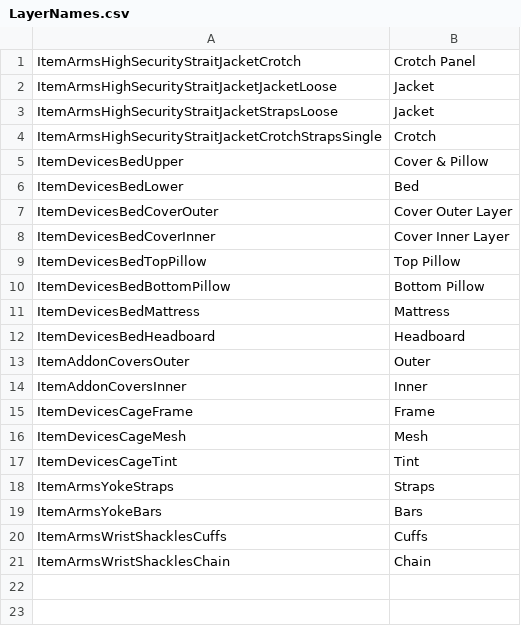
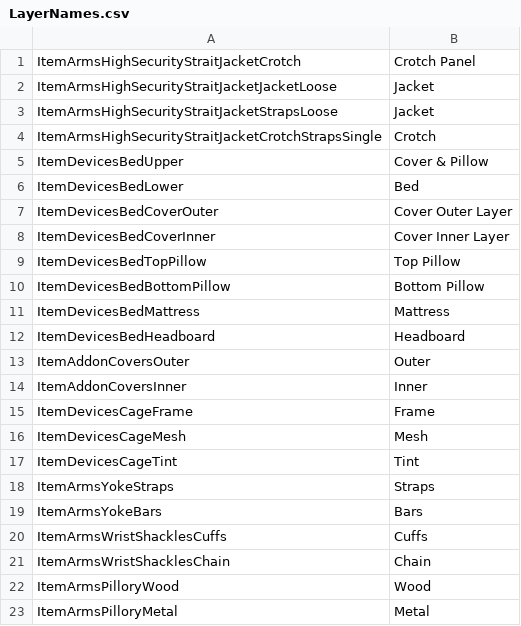
Before and after one commit to elliesec/Bondage-College, a CSV file: BondageClub/Assets/Female3DCG/LayerNames.csv, drawn as a sheet.

Commit message:
Pillory

```diff
--- a/BondageClub/Assets/Female3DCG/LayerNames.csv
+++ b/BondageClub/Assets/Female3DCG/LayerNames.csv
@@ -21 +21,3 @@ ItemArmsWristShacklesCuffs,Cuffs
 ItemArmsWristShacklesChain,Chain
+ItemArmsPilloryWood,Wood
+ItemArmsPilloryMetal,Metal
```
Also changed, not shown: 7 other files.
